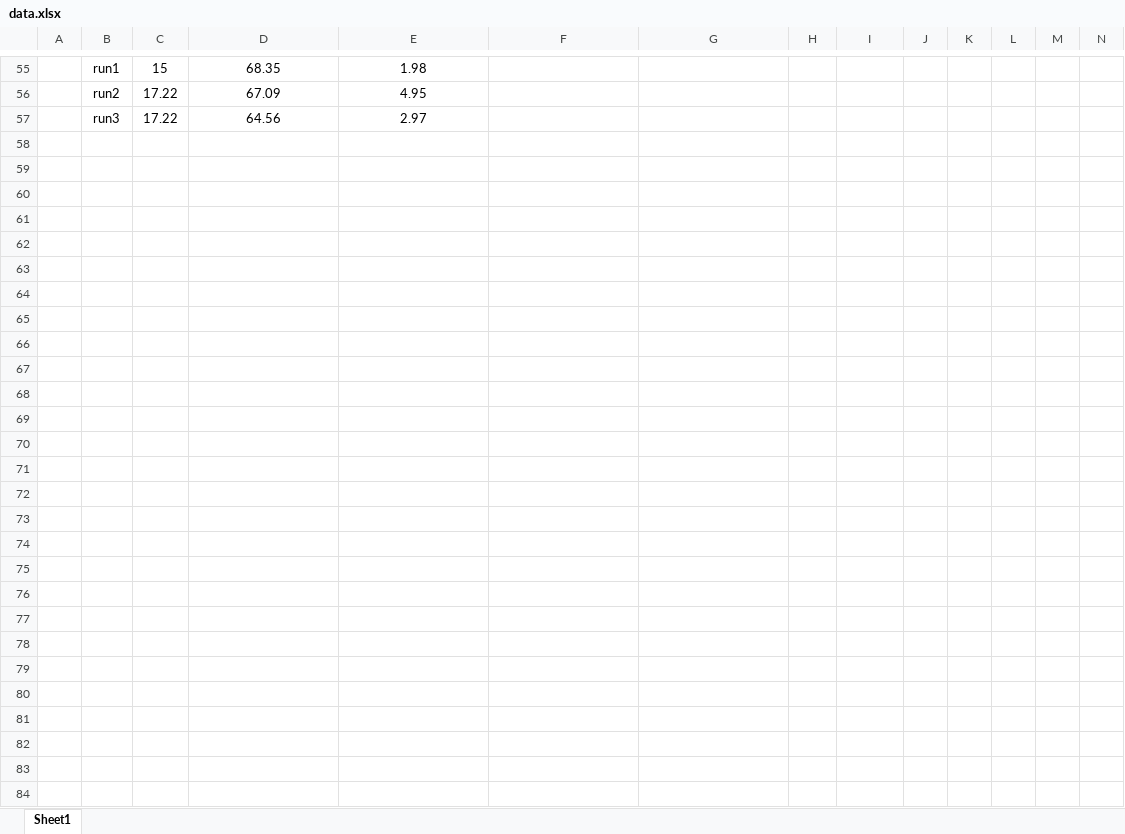
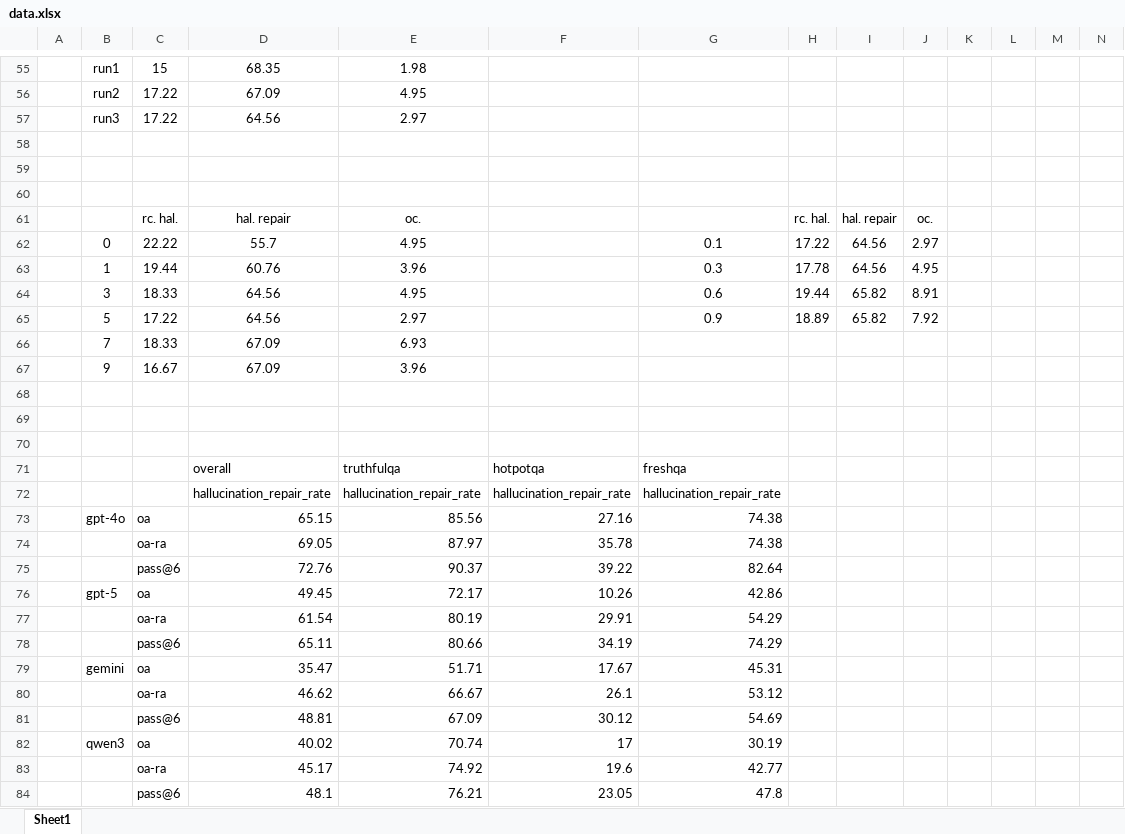
Before and after one commit to zbybr/LLMHalluMiti, an Excel workbook: stat/data.xlsx, sheet Sheet1, drawn as a sheet; only a part is shown, gaps mark what is left out; values as stored, in another font and other column widths than the file's, no borders; rows hold the shown columns only; the diff names each change by its address in the sheet, - before the commit and + after, or states it on an @@ line.

```diff
--- a/stat/data.xlsx (sheet Sheet1)
+++ b/stat/data.xlsx (sheet Sheet1)
+row 58: (empty)
+row 59: (empty)
+row 60: (empty)
+row 61:  |  | rc. hal. | hal. repair | oc. |  |  | rc. hal. | hal. repair | oc.
+row 62:  | 0 | 22.22 | 55.7 | 4.95 |  | 0.1 | 17.22 | 64.56 | 2.97
+row 63:  | 1 | 19.44 | 60.76 | 3.96 |  | 0.3 | 17.78 | 64.56 | 4.95
+row 64:  | 3 | 18.33 | 64.56 | 4.95 |  | 0.6 | 19.44 | 65.82 | 8.91
+row 65:  | 5 | 17.22 | 64.56 | 2.97 |  | 0.9 | 18.89 | 65.82 | 7.92
+row 66:  | 7 | 18.33 | 67.09 | 6.93
+row 67:  | 9 | 16.67 | 67.09 | 3.96
+row 68: (empty)
+row 69: (empty)
+row 70: (empty)
+row 71:  |  |  | overall | truthfulqa | hotpotqa | freshqa
+row 72:  |  |  | hallucination_repair_rate | hallucination_repair_rate | hallucination_repair_rate | hallucination_repair_rate
+row 73:  | gpt-4o | oa | 65.15 | 85.56 | 27.16 | 74.38
+row 74:  |  | oa-ra | 69.05 | 87.97 | 35.78 | 74.38
+row 75:  |  | pass@6 | 72.76 | 90.37 | 39.22 | 82.64
+row 76:  | gpt-5 | oa | 49.45 | 72.17 | 10.26 | 42.86
+row 77:  |  | oa-ra | 61.54 | 80.19 | 29.91 | 54.29
+row 78:  |  | pass@6 | 65.11 | 80.66 | 34.19 | 74.29
+row 79:  | gemini | oa | 35.47 | 51.71 | 17.67 | 45.31
+row 80:  |  | oa-ra | 46.62 | 66.67 | 26.1 | 53.12
+row 81:  |  | pass@6 | 48.81 | 67.09 | 30.12 | 54.69
+row 82:  | qwen3 | oa | 40.02 | 70.74 | 17 | 30.19
+row 83:  |  | oa-ra | 45.17 | 74.92 | 19.6 | 42.77
+row 84:  |  | pass@6 | 48.1 | 76.21 | 23.05 | 47.8
```
Also changed, not shown: 3 other files.
